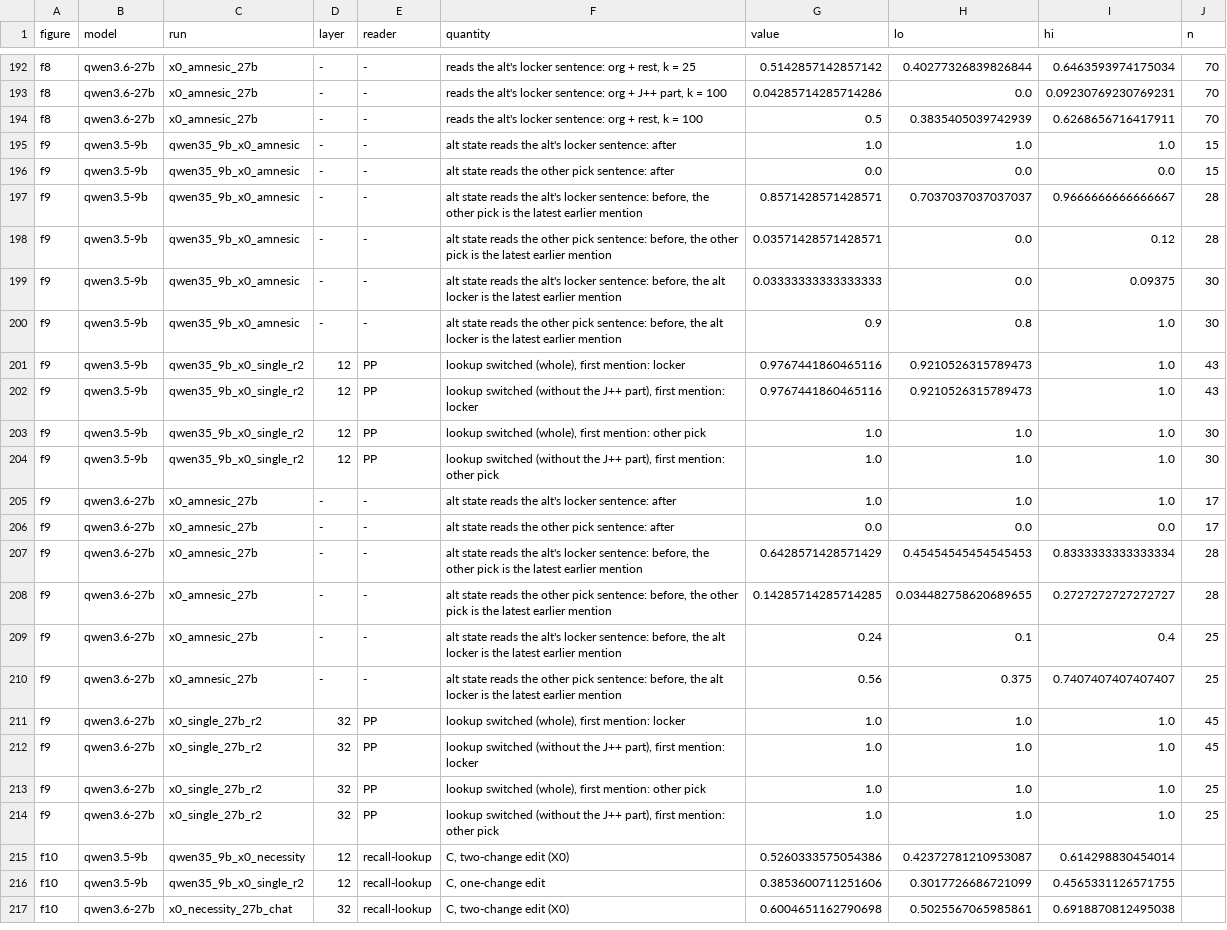
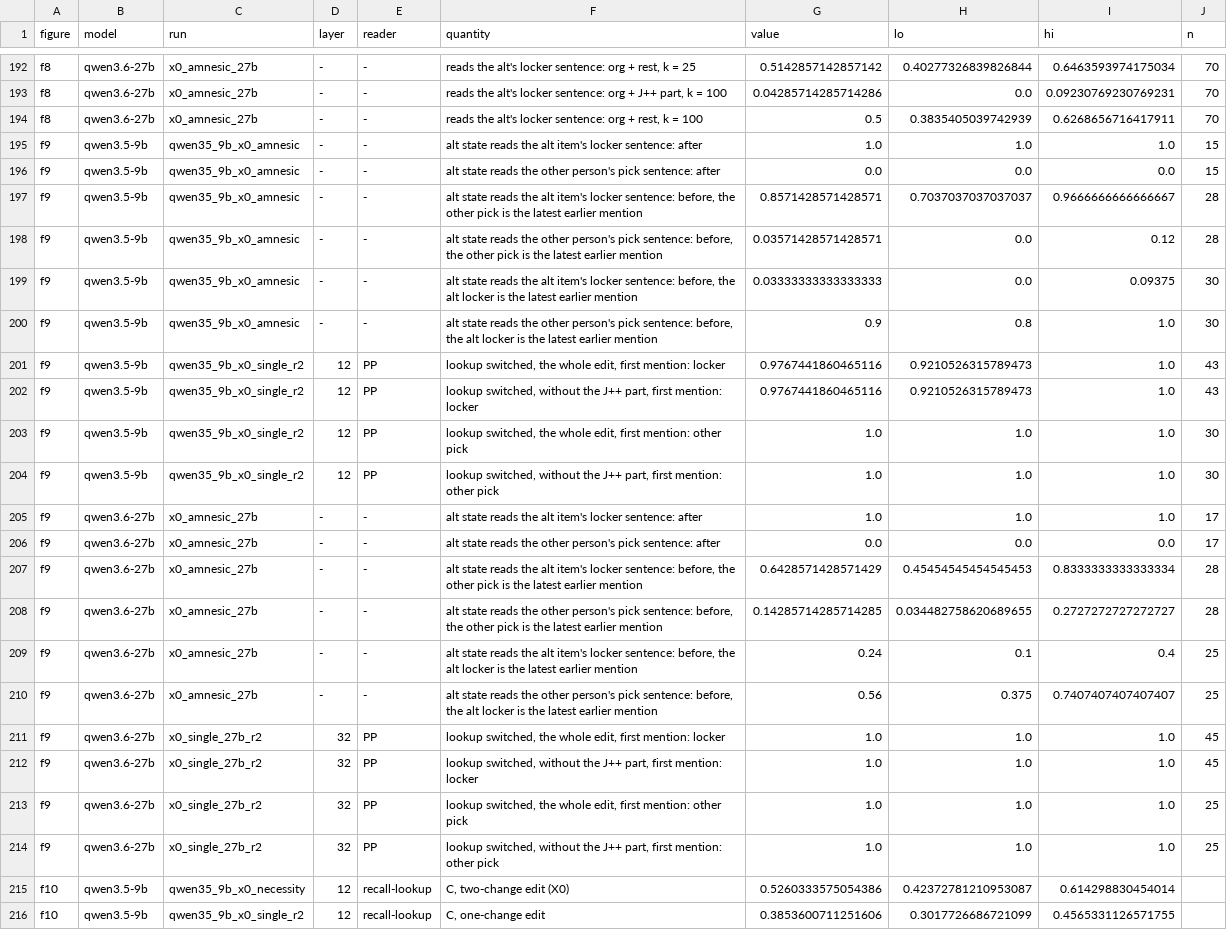
Before and after one commit to zach-perlman/bridge-jspace, a CSV file: figures/status_2026-10-24/data.csv, drawn as a sheet; only a part is shown, gaps mark what is left out; the shorter side is filled out with more unchanged rows; the diff names each change by its address in the sheet, - before the commit and + after, or states it on an @@ line.

```diff
--- a/figures/status_2026-10-24/data.csv
+++ b/figures/status_2026-10-24/data.csv
-F195 (quantity): …reads the alt's locker sentence:…
+F195 (quantity): …reads the alt item's locker sentence:…
-F196 (quantity): …the other pick sentence:…
+F196 (quantity): …the other person's pick sentence:…
-F197 (quantity): …reads the alt's locker sentence:…
+F197 (quantity): …reads the alt item's locker sentence:…
-F198 (quantity): …the other pick sentence:…
+F198 (quantity): …the other person's pick sentence:…
-F199 (quantity): …reads the alt's locker sentence:…
+F199 (quantity): …reads the alt item's locker sentence:…
-F200 (quantity): …the other pick sentence:…
+F200 (quantity): …the other person's pick sentence:…
-F201 (quantity): lookup switched (whole), first mention:…
+F201 (quantity): lookup switched, the whole edit, first mention:…
-F202 (quantity): lookup switched (without the J++ part), first mention:…
+F202 (quantity): lookup switched, without the J++ part, first mention:…
-F203 (quantity): lookup switched (whole), first mention:…
+F203 (quantity): lookup switched, the whole edit, first mention:…
-F204 (quantity): lookup switched (without the J++ part), first mention:…
+F204 (quantity): lookup switched, without the J++ part, first mention:…
-F205 (quantity): …reads the alt's locker sentence:…
+F205 (quantity): …reads the alt item's locker sentence:…
-F206 (quantity): …the other pick sentence:…
+F206 (quantity): …the other person's pick sentence:…
-F207 (quantity): …reads the alt's locker sentence:…
+F207 (quantity): …reads the alt item's locker sentence:…
-F208 (quantity): …the other pick sentence:…
+F208 (quantity): …the other person's pick sentence:…
-F209 (quantity): …reads the alt's locker sentence:…
+F209 (quantity): …reads the alt item's locker sentence:…
-F210 (quantity): …the other pick sentence:…
+F210 (quantity): …the other person's pick sentence:…
-F211 (quantity): lookup switched (whole), first mention:…
+F211 (quantity): lookup switched, the whole edit, first mention:…
-F212 (quantity): lookup switched (without the J++ part), first mention:…
+F212 (quantity): lookup switched, without the J++ part, first mention:…
-F213 (quantity): lookup switched (whole), first mention:…
+F213 (quantity): lookup switched, the whole edit, first mention:…
-F214 (quantity): lookup switched (without the J++ part), first mention:…
+F214 (quantity): lookup switched, without the J++ part, first mention:…
```
Also changed, not shown: 2 other files.
